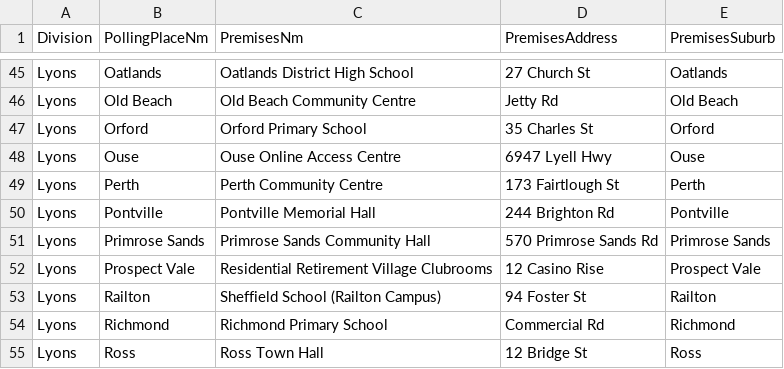
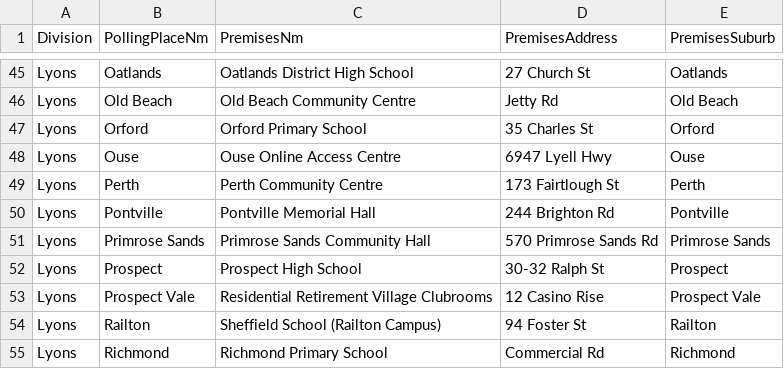
Before and after one commit to DamienIrving/election-analysis, a CSV file: data/State24-HA-polling-places-Lyons.csv, drawn as a sheet; only a part is shown, gaps mark what is left out; the shorter side is filled out with more unchanged rows; the diff names each change by its address in the sheet, - before the commit and + after, or states it on an @@ line.

```diff
--- a/data/State24-HA-polling-places-Lyons.csv
+++ b/data/State24-HA-polling-places-Lyons.csv
+row 52: Lyons | Prospect | Prospect High School | 30-32 Ralph St | Prospect
```
Also changed, not shown: data/State24-Clark-first-prefs-by-polling-places.csv, data/State24-HA-polling-places-Clark.csv, 3 other files.
